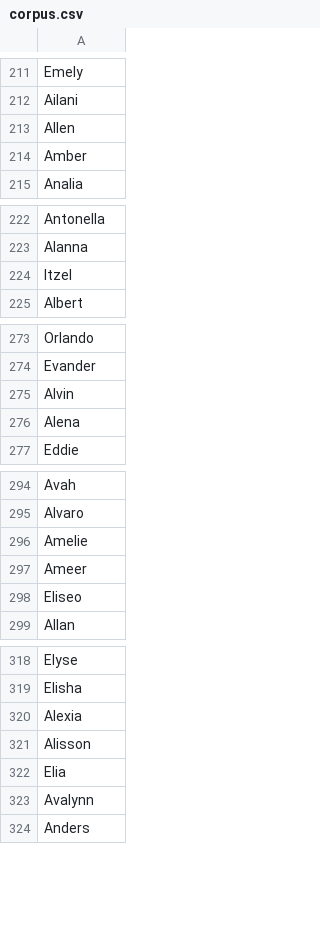
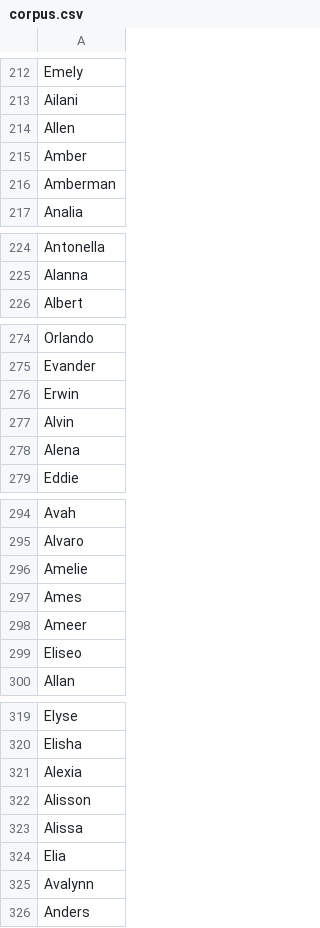
Before and after one commit to RasmitDevkota/tonal-adaptation, a CSV file: data/corpus.csv, drawn as a sheet; only a part is shown, gaps mark what is left out; removed rows and columns are numbered as before the commit, all else as after; the diff covers the shown part only; the diff names each change by its address in the sheet, - before the commit and + after, or states it on an @@ line.

```diff
--- a/data/corpus.csv
+++ b/data/corpus.csv
+row 216: Amberman
-row 224: Itzel
+row 276: Erwin
+row 297: Ames
+row 323: Alissa
```
Also changed, not shown: 11 added rows and 8 removed rows elsewhere in this file, 12 other files.
